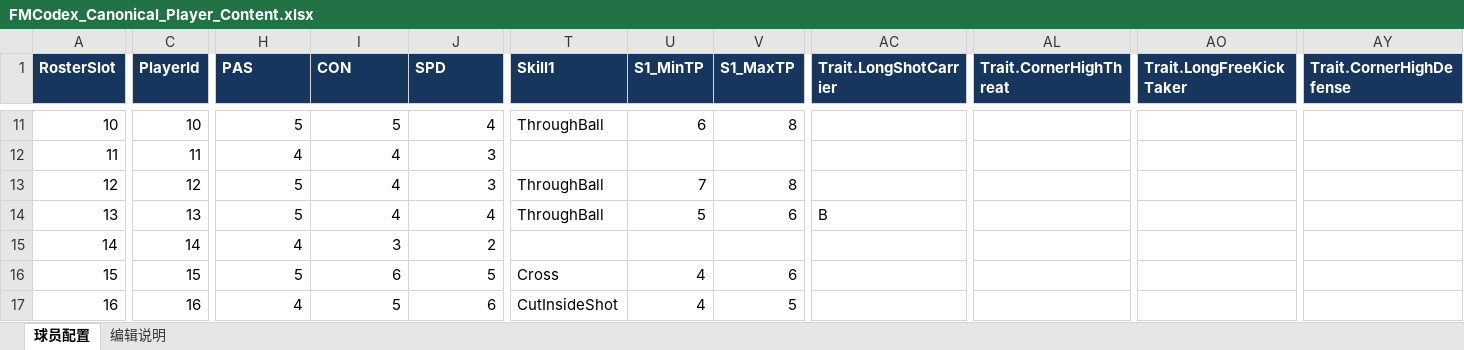
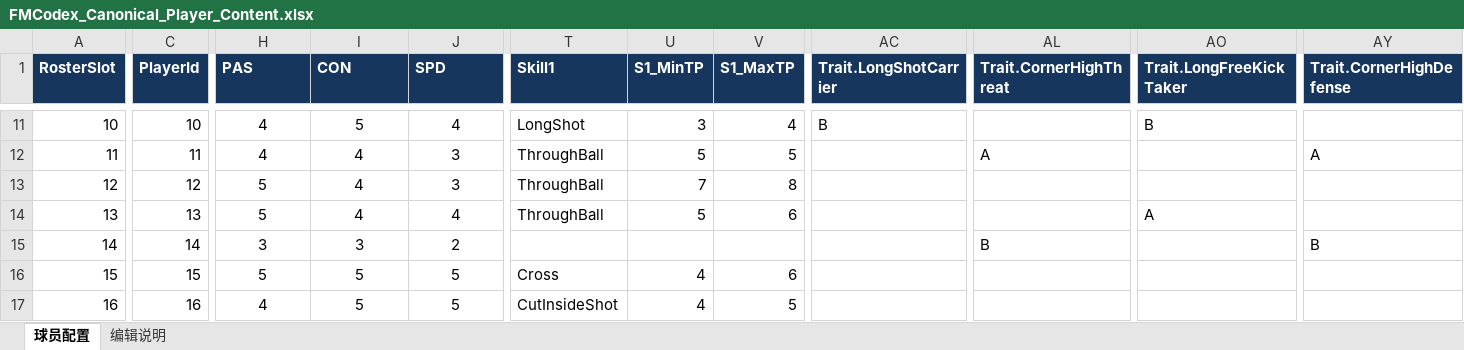
Before and after one commit to Lucho34/FMCodex, an Excel workbook: ContentSource/PlayerContent/FMCodex_Canonical_Player_Content.xlsx, sheet 球员配置, drawn as a sheet; only a part is shown, gaps mark what is left out; values as stored, in another font and other column widths than the file's, no borders; table styles not drawn; the diff covers the shown part only; the diff names each change by its address in the sheet, - before the commit and + after, or states it on an @@ line.

```diff
--- a/ContentSource/PlayerContent/FMCodex_Canonical_Player_Content.xlsx (sheet 球员配置)
+++ b/ContentSource/PlayerContent/FMCodex_Canonical_Player_Content.xlsx (sheet 球员配置)
-H11:J17 alignment: right
+H11:J17 alignment: center
-H11 (PAS): 5
+H11 (PAS): 4
-T11 (Skill1): ThroughBall
+T11 (Skill1): LongShot
-U11 (S1_MinTP): 6
+U11 (S1_MinTP): 3
-V11 (S1_MaxTP): 8
+V11 (S1_MaxTP): 4
-AC11 (Trait.LongShotCarrier): (empty)
+AC11 (Trait.LongShotCarrier): B
-AO11 (Trait.LongFreeKickTaker): (empty)
+AO11 (Trait.LongFreeKickTaker): B
-T12 (Skill1): (empty)
+T12 (Skill1): ThroughBall
-U12 (S1_MinTP): (empty)
+U12 (S1_MinTP): 5
-V12 (S1_MaxTP): (empty)
+V12 (S1_MaxTP): 5
-AL12 (Trait.CornerHighThreat): (empty)
+AL12 (Trait.CornerHighThreat): A
-AY12 (Trait.CornerHighDefense): (empty)
+AY12 (Trait.CornerHighDefense): A
-AC14 (Trait.LongShotCarrier): B
+AC14 (Trait.LongShotCarrier): (empty)
-AO14 (Trait.LongFreeKickTaker): (empty)
+AO14 (Trait.LongFreeKickTaker): A
-H15 (PAS): 4
+H15 (PAS): 3
-AL15 (Trait.CornerHighThreat): (empty)
+AL15 (Trait.CornerHighThreat): B
-AY15 (Trait.CornerHighDefense): (empty)
+AY15 (Trait.CornerHighDefense): B
-I16 (CON): 6
+I16 (CON): 5
-J17 (SPD): 6
+J17 (SPD): 5
```
Also changed, not shown: 174 edited cells and cell formats elsewhere in this sheet, ContentSource/Tutorial/FMCodex_Guided_Match.xlsx, 16 other files.
